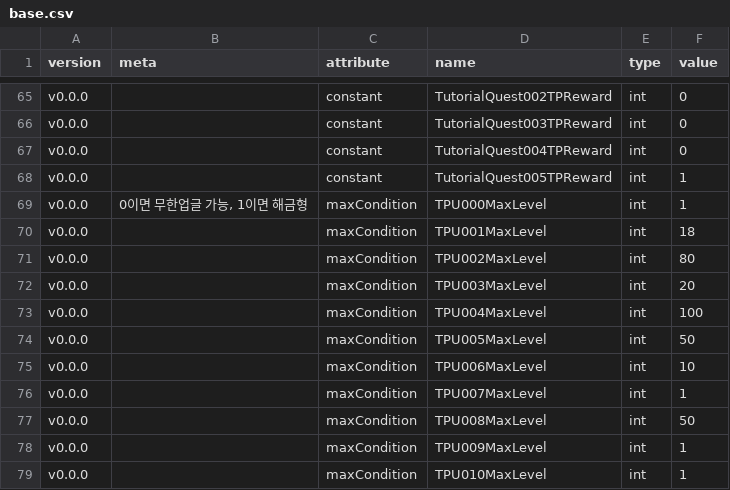
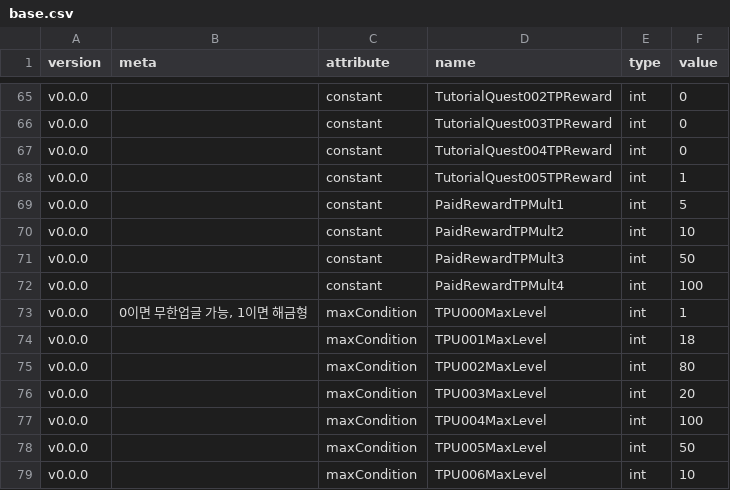
Before and after one commit to adelie-penguin-sw/Intelligence-Data, a CSV file: base.csv, drawn as a sheet; only a part is shown, gaps mark what is left out; the shorter side is filled out with more unchanged rows; the diff names each change by its address in the sheet, - before the commit and + after, or states it on an @@ line.

```diff
--- a/base.csv
+++ b/base.csv
+row 69: v0.0.0 |  | constant | PaidRewardTPMult1 | int | 5
+row 70: v0.0.0 |  | constant | PaidRewardTPMult2 | int | 10
+row 71: v0.0.0 |  | constant | PaidRewardTPMult3 | int | 50
+row 72: v0.0.0 |  | constant | PaidRewardTPMult4 | int | 100
```
Also changed, not shown: TextFormat.csv, 1 other file.
